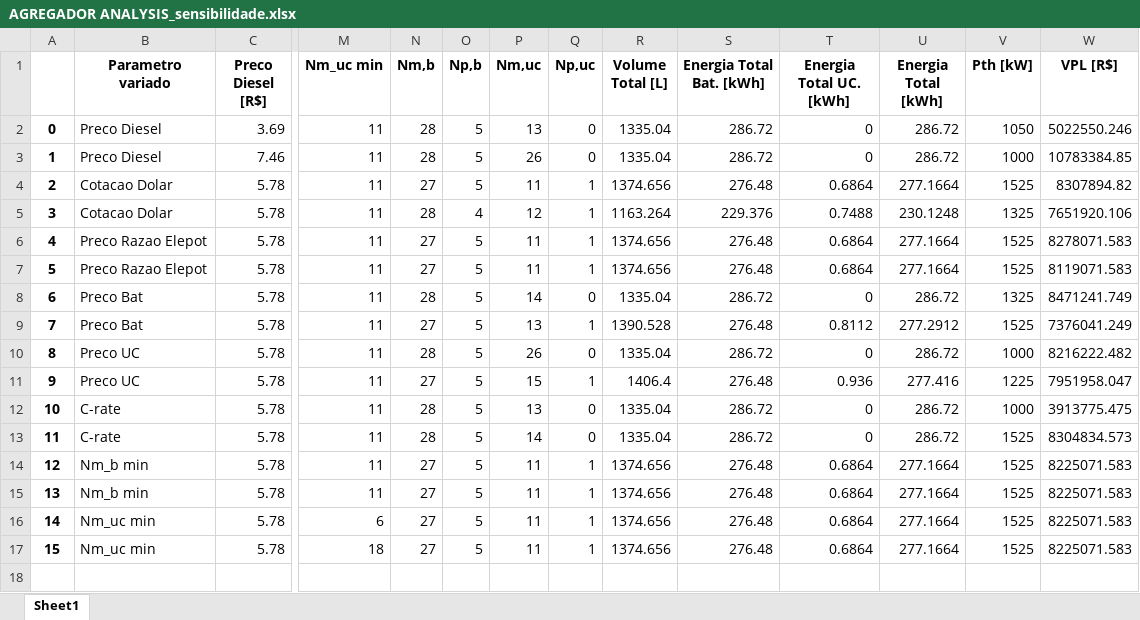
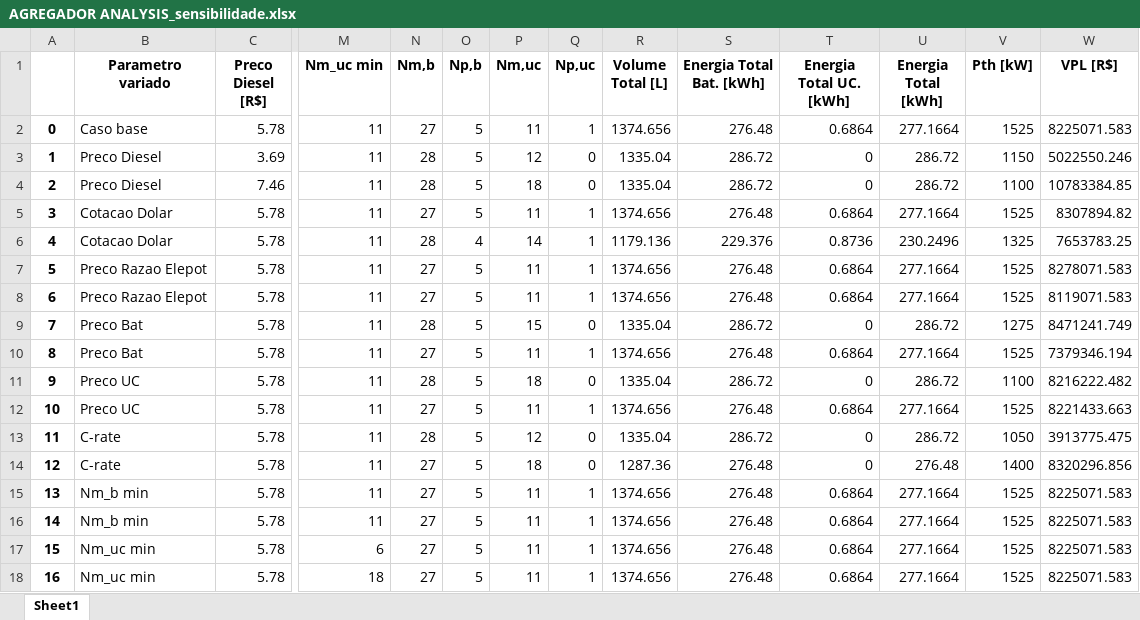
Before and after one commit to ThiiD/Optimization_HESS, an Excel workbook: Figuras/AGREGADOR ANALYSIS/AGREGADOR ANALYSIS_sensibilidade.xlsx, sheet Sheet1, drawn as a sheet; only a part is shown, gaps mark what is left out; values as stored, in another font and other column widths than the file's, no borders; addresses are those after the commit; rows hold the shown columns only; the diff names each change by its address in the sheet, - before the commit and + after, or states it on an @@ line.

```diff
--- a/Figuras/AGREGADOR ANALYSIS/AGREGADOR ANALYSIS_sensibilidade.xlsx (sheet Sheet1)
+++ b/Figuras/AGREGADOR ANALYSIS/AGREGADOR ANALYSIS_sensibilidade.xlsx (sheet Sheet1)
+row 2: 0 | Caso base | 5.78 | 11 | 27 | 5 | 11 | 1 | 1374.656 | 276.48 | 0.6864 | 277.1664 | 1525 | 8225071.583
@@ column A renumbered from row 3 down @@
-P3 (Nm,uc): 13
+P3 (Nm,uc): 12
-V3 (Pth [kW]): 1050
+V3 (Pth [kW]): 1150
-P4 (Nm,uc): 26
+P4 (Nm,uc): 18
-V4 (Pth [kW]): 1000
+V4 (Pth [kW]): 1100
-P6 (Nm,uc): 12
+P6 (Nm,uc): 14
-R6 (Volume Total [L]): 1163.264
+R6 (Volume Total [L]): 1179.136
-T6 (Energia Total UC. [kWh]): 0.7488
+T6 (Energia Total UC. [kWh]): 0.8736
-U6 (Energia Total [kWh]): 230.1248
+U6 (Energia Total [kWh]): 230.2496
-W6 (VPL [R$]): 7651920.106
+W6 (VPL [R$]): 7653783.25
-P9 (Nm,uc): 14
+P9 (Nm,uc): 15
-V9 (Pth [kW]): 1325
+V9 (Pth [kW]): 1275
-P10 (Nm,uc): 13
+P10 (Nm,uc): 11
-R10 (Volume Total [L]): 1390.528
+R10 (Volume Total [L]): 1374.656
-T10 (Energia Total UC. [kWh]): 0.8112
+T10 (Energia Total UC. [kWh]): 0.6864
-U10 (Energia Total [kWh]): 277.2912
+U10 (Energia Total [kWh]): 277.1664
-W10 (VPL [R$]): 7376041.249
+W10 (VPL [R$]): 7379346.194
-P11 (Nm,uc): 26
+P11 (Nm,uc): 18
-V11 (Pth [kW]): 1000
+V11 (Pth [kW]): 1100
-P12 (Nm,uc): 15
+P12 (Nm,uc): 11
-R12 (Volume Total [L]): 1406.4
+R12 (Volume Total [L]): 1374.656
-T12 (Energia Total UC. [kWh]): 0.936
+T12 (Energia Total UC. [kWh]): 0.6864
-U12 (Energia Total [kWh]): 277.416
+U12 (Energia Total [kWh]): 277.1664
-V12 (Pth [kW]): 1225
+V12 (Pth [kW]): 1525
-W12 (VPL [R$]): 7951958.047
+W12 (VPL [R$]): 8221433.663
-P13 (Nm,uc): 13
+P13 (Nm,uc): 12
-V13 (Pth [kW]): 1000
+V13 (Pth [kW]): 1050
-N14 (Nm,b): 28
+N14 (Nm,b): 27
-P14 (Nm,uc): 14
+P14 (Nm,uc): 18
-R14 (Volume Total [L]): 1335.04
+R14 (Volume Total [L]): 1287.36
-S14 (Energia Total Bat. [kWh]): 286.72
+S14 (Energia Total Bat. [kWh]): 276.48
-U14 (Energia Total [kWh]): 286.72
+U14 (Energia Total [kWh]): 276.48
-V14 (Pth [kW]): 1525
+V14 (Pth [kW]): 1400
-W14 (VPL [R$]): 8304834.573
+W14 (VPL [R$]): 8320296.856
```
Also changed, not shown: Figuras/UMAX_18-10-24/UMAX_18-10-24_sensibilidade.xlsx, Figuras/UMAX_18-10-24/UMAX_18-10-24_sensibilidade_configuracao_otima.xlsx, 36 other files.
